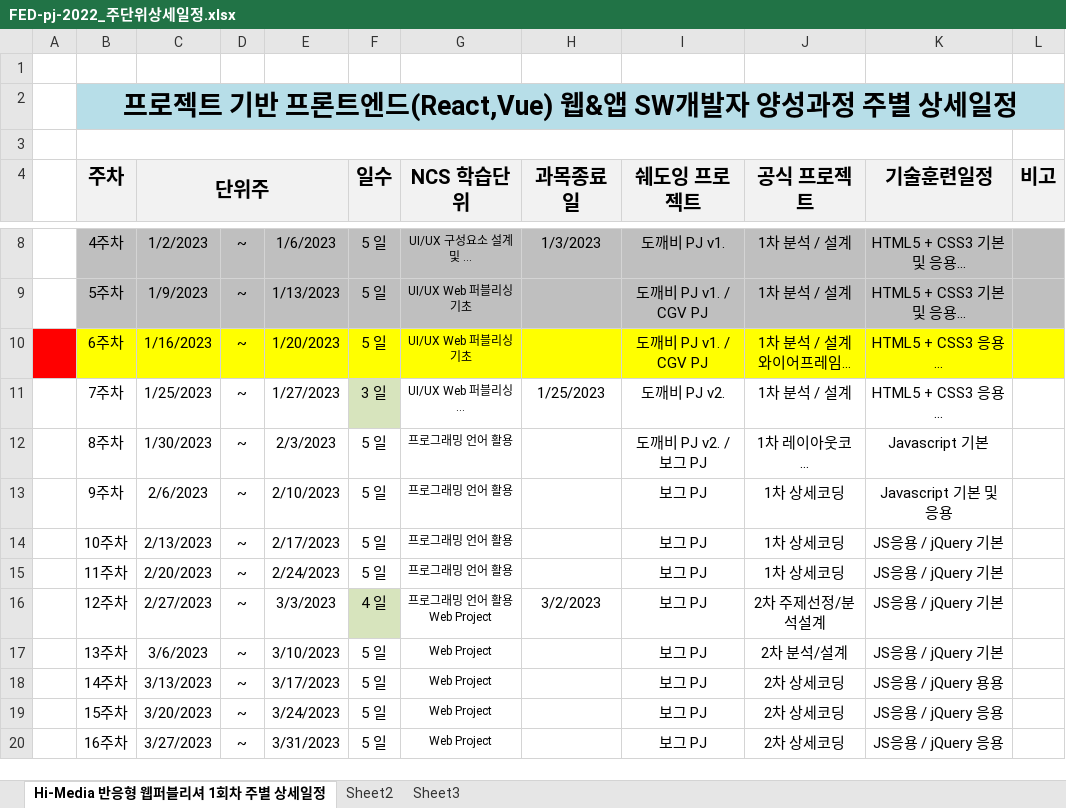
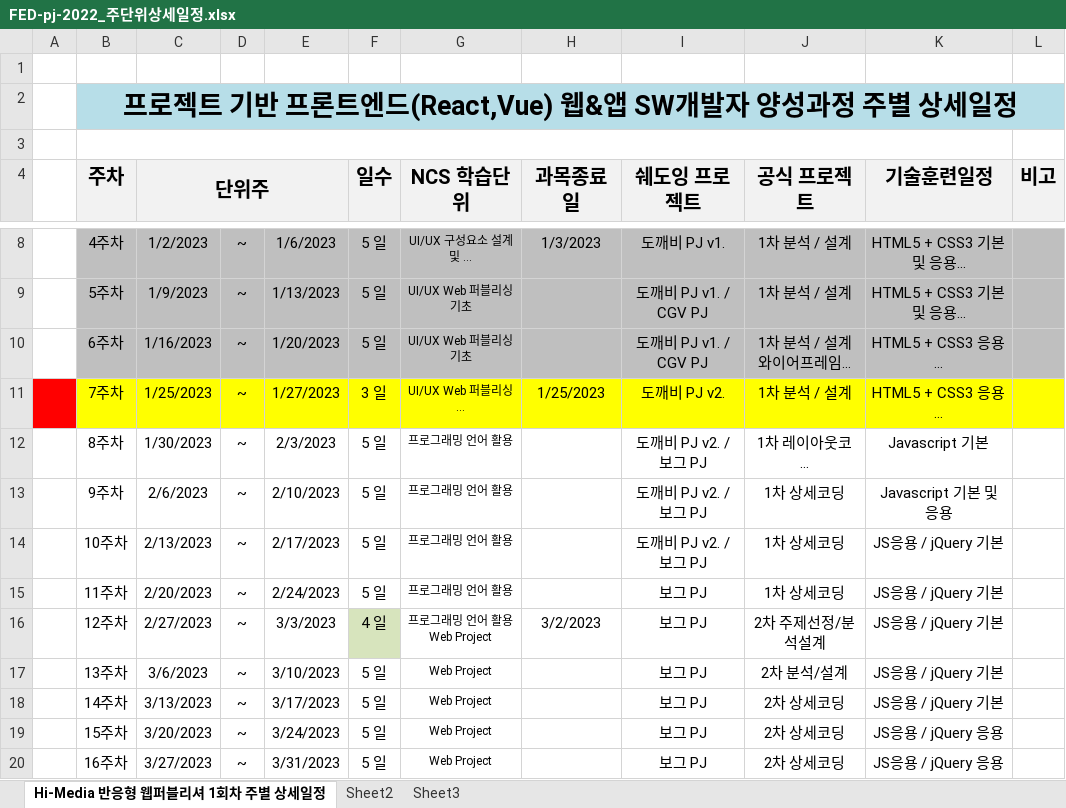
Before and after one commit to tombap8/FED-PJ-2022-tom, an Excel workbook: 000.커리큐럼/주단위상세일정엑셀/FED-pj-2022_주단위상세일정.xlsx, sheet Hi-Media 반응형 웹퍼블리셔 1회차 주별 상세일정, drawn as a sheet; only a part is shown, gaps mark what is left out; long unchanged cells end in …; values as stored, in another font and other column widths than the file's, no borders; the diff names each change by its address in the sheet, - before the commit and + after, or states it on an @@ line.

```diff
--- a/000.커리큐럼/주단위상세일정엑셀/FED-pj-2022_주단위상세일정.xlsx (sheet Hi-Media 반응형 웹퍼블리셔 1회차 주별 상세일정)
+++ b/000.커리큐럼/주단위상세일정엑셀/FED-pj-2022_주단위상세일정.xlsx (sheet Hi-Media 반응형 웹퍼블리셔 1회차 주별 상세일정)
-A10 fill: #FF0000
+A10 fill: none
-B10:L10 fill: #FFFF00
+B10:L10 fill: #BFBFBF
-A11 fill: none
+A11 fill: #FF0000
-B11:E11 fill: none
+B11:E11 fill: #FFFF00
-F11 fill: #D7E4BD
+F11 fill: #FFFF00
-G11:L11 fill: none
+G11:L11 fill: #FFFF00
-I13:I14 (쉐도잉 프로젝트): 보그 PJ
+I13:I14 (쉐도잉 프로젝트): 도깨비 PJ v2. / 보그 PJ
-K18 (기술훈련일정): JS응용 / jQuery 용용
+K18 (기술훈련일정): JS응용 / jQuery 기본
```
Also changed, not shown: 2 other files.
